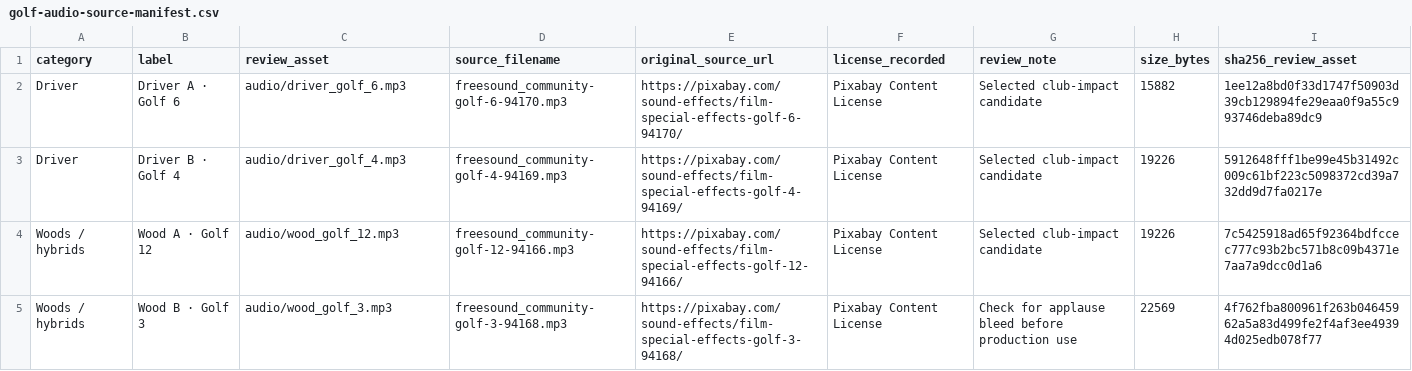
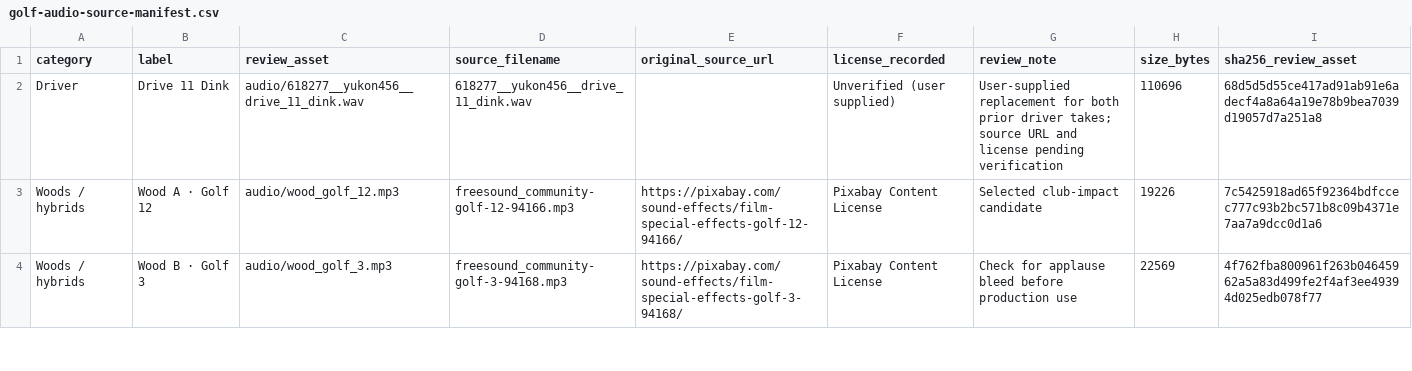
Before and after one commit to inmuebleSupremo/pro-golf-career, a CSV file: docs/frontend/golf-audio-source-manifest.csv, drawn as a sheet; only a part is shown.

Commit message:
fix(audio): replace driver impact with improved recording

```diff
--- a/docs/frontend/golf-audio-source-manifest.csv
+++ b/docs/frontend/golf-audio-source-manifest.csv
@@ -1,4 +1,3 @@
 category,label,review_asset,source_filename,original_source_url,license_recorded,review_note,size_bytes,sha256_review_asset
-Driver,Driver A · Golf 6,audio/driver_golf_6.mp3,freesound_community-golf-6-94170.mp3,https://pixabay.com/sound-effects/film-special-effects-golf-6-94170/,Pixabay Content License,Selected club-impact candidate,15882,1ee12a8bd0f33d1747f50903d39cb129894fe29eaa0f9a55c993746deba89dc9
-Driver,Driver B · Golf 4,audio/driver_golf_4.mp3,freesound_community-golf-4-94169.mp3,https://pixabay.com/sound-effects/film-special-effects-golf-4-94169/,Pixabay Content License,Selected club-impact candidate,19226,5912648fff1be99e45b31492c009c61bf223c5098372cd39a732dd9d7fa0217e
+Driver,Drive 11 Dink,audio/618277__yukon456__drive_11_dink.wav,618277__yukon456__drive_11_dink.wav,,Unverified (user supplied),User-supplied replacement for both prior driver takes; source URL and license pending verification,110696,68d5d5d55ce417ad91ab91e6adecf4a8a64a19e78b9bea7039d19057d7a251a8
 Woods / hybrids,Wood A · Golf 12,audio/wood_golf_12.mp3,freesound_community-golf-12-94166.mp3,https://pixabay.com/sound-effects/film-special-effects-golf-12-94166/,Pixabay Content License,Selected club-impact candidate,19226,7c5425918ad65f92364bdfccec777c93b2bc571b8c09b4371e7aa7a9dcc0d1a6
```
Also changed, not shown: 6 other files.
